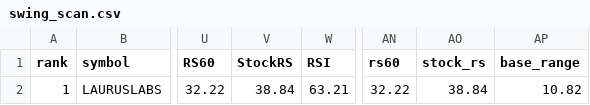
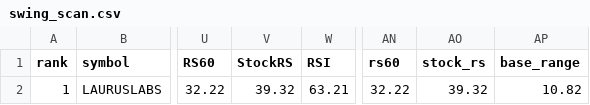
Before and after one commit to spy15007-arch/Trading-OS-v12, a CSV file: reports/swing_scan.csv, drawn as a sheet; only a part is shown, gaps mark what is left out; the diff names each change by its address in the sheet, - before the commit and + after, or states it on an @@ line.

```diff
--- a/reports/swing_scan.csv
+++ b/reports/swing_scan.csv
-V2 (StockRS): 38.84
+V2 (StockRS): 39.32
-AO2 (stock_rs): 38.84
+AO2 (stock_rs): 39.32
```
Also changed, not shown: 1 other file.
